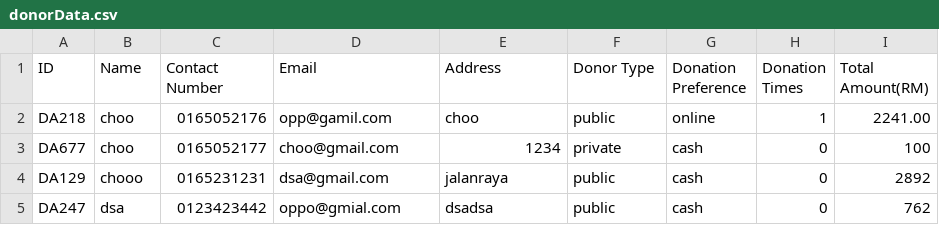
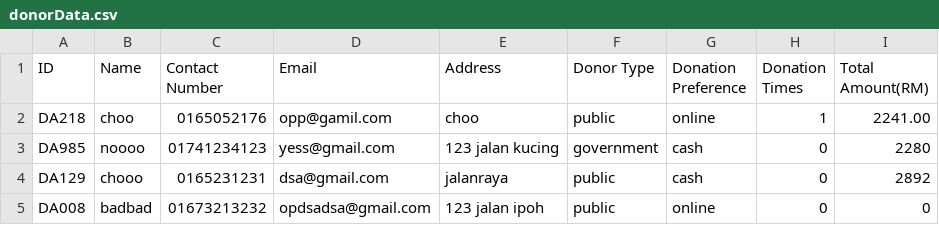
Before and after one commit to YewWenKang/Charity-Centre-Management-System, a CSV file: donorData.csv, drawn as a sheet.

```diff
--- a/donorData.csv
+++ b/donorData.csv
@@ -2,4 +2,4 @@ ID,Name,Contact Number,Email,Address,Donor Type,Donation Preference,Donation Tim
 DA218,choo,0165052176,opp@gamil.com,choo,public,online,1,2241.00
-DA677,choo,0165052177,choo@gmail.com,1234,private,cash,0,100
+DA985,noooo,01741234123,yess@gmail.com,123 jalan kucing,government,cash,0,2280
 DA129,chooo,0165231231,dsa@gmail.com,jalanraya,public,cash,0,2892
-DA247,dsa,0123423442,oppo@gmial.com,dsadsa,public,cash,0,762
+DA008,badbad,01673213232,opdsadsa@gmail.com,123 jalan ipoh,public,online,0,0
```
Also changed, not shown: Donation.csv, donationDistribution.csv, 2 other files.
